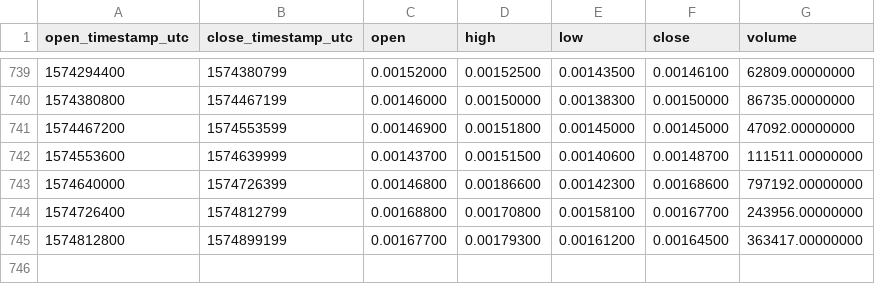
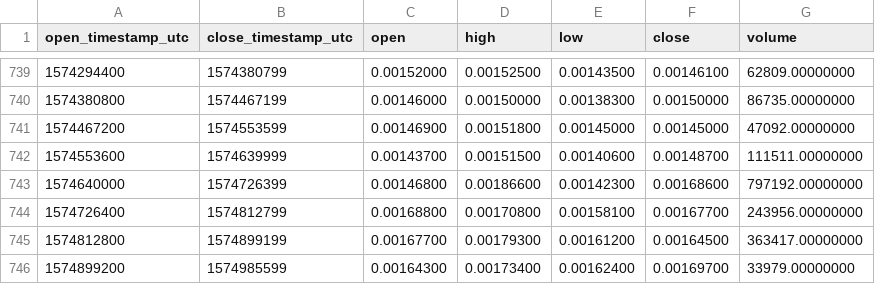
Before and after one commit to cryptobigbro/binance-BCPTBNB, a CSV file: binance-BCPTBNB-1d.csv, drawn as a sheet; only a part is shown, gaps mark what is left out; the diff names each change by its address in the sheet, - before the commit and + after, or states it on an @@ line.

Commit message:
Update OHLCV data.

```diff
--- a/binance-BCPTBNB-1d.csv
+++ b/binance-BCPTBNB-1d.csv
+row 746: 1574899200 | 1574985599 | 0.00164300 | 0.00173400 | 0.00162400 | 0.00169700 | 33979.00000000
```
Also changed, not shown: 1 other file.
